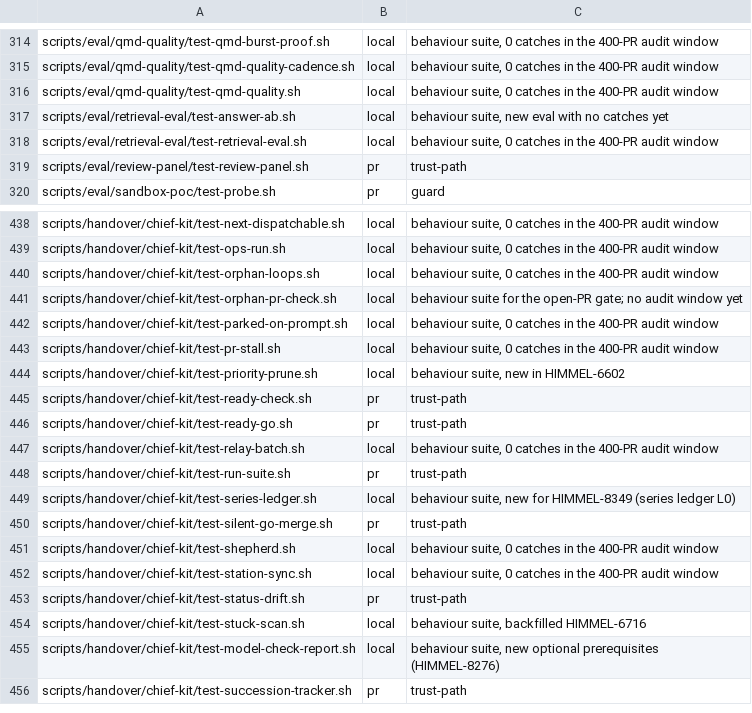
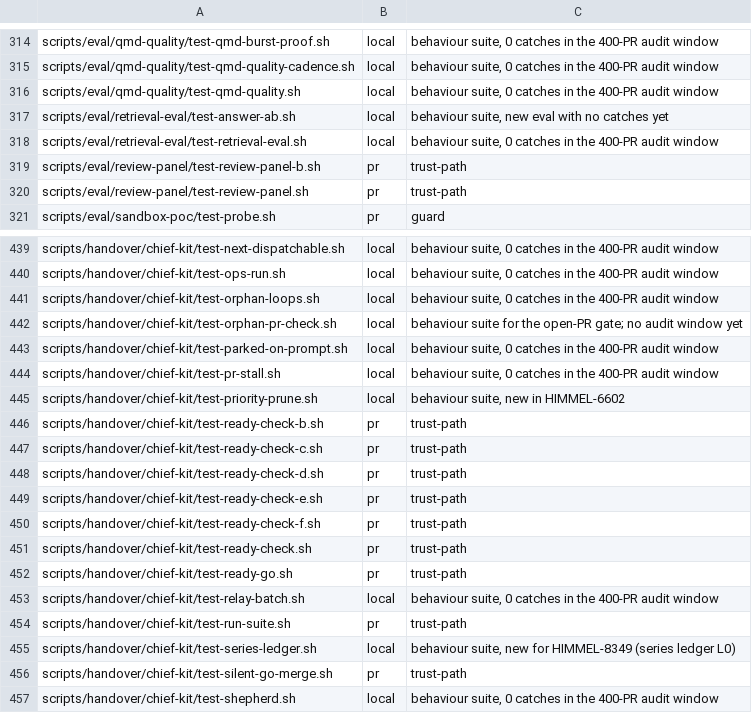
Before and after one commit to yotamleo-org/Himmel, a TSV file: scripts/ci/suite-tiers.tsv, drawn as a sheet; only a part is shown, gaps mark what is left out; the shorter side is filled out with more unchanged rows; the diff names each change by its address in the sheet, - before the commit and + after, or states it on an @@ line.

```diff
--- a/scripts/ci/suite-tiers.tsv
+++ b/scripts/ci/suite-tiers.tsv
+row 319: scripts/eval/review-panel/test-review-panel-b.sh | pr | trust-path
+row 446: scripts/handover/chief-kit/test-ready-check-b.sh | pr | trust-path
+row 447: scripts/handover/chief-kit/test-ready-check-c.sh | pr | trust-path
+row 448: scripts/handover/chief-kit/test-ready-check-d.sh | pr | trust-path
+row 449: scripts/handover/chief-kit/test-ready-check-e.sh | pr | trust-path
+row 450: scripts/handover/chief-kit/test-ready-check-f.sh | pr | trust-path
```
Also changed, not shown: scripts/ci/suite-durations.tsv, 15 other files.
